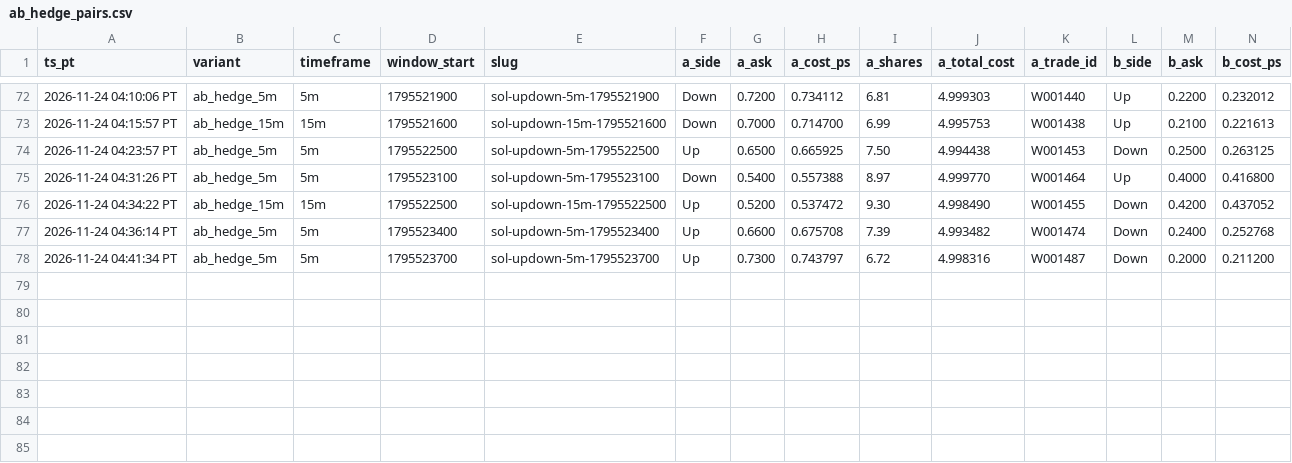
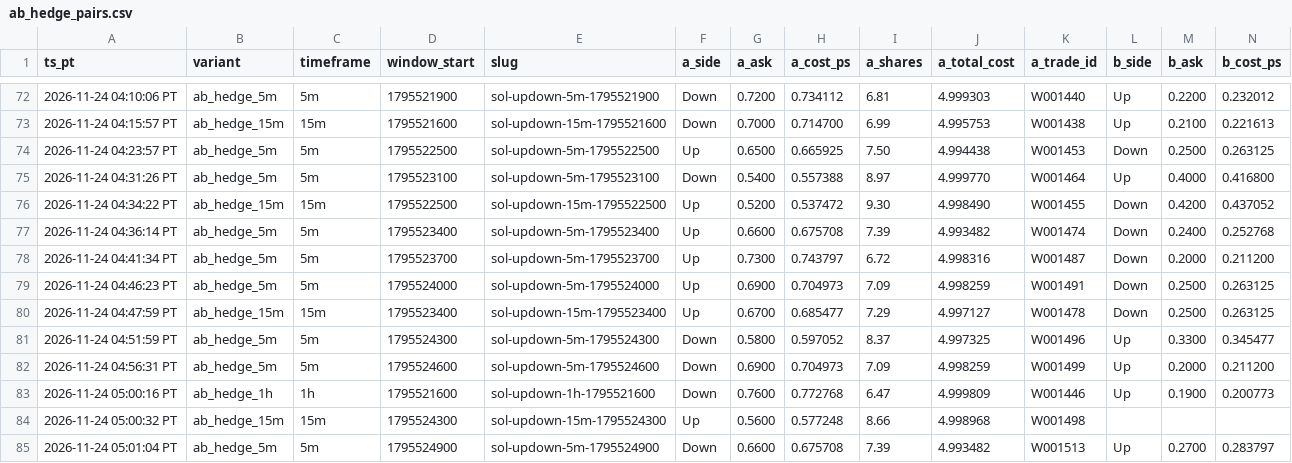
Before and after one commit to michaeldeuchar-dotcom/sol-paper-bot, a CSV file: data/week2/ab_hedge_pairs.csv, drawn as a sheet; only a part is shown, gaps mark what is left out; rows hold the shown columns only; the diff names each change by its address in the sheet, - before the commit and + after, or states it on an @@ line.

```diff
--- a/data/week2/ab_hedge_pairs.csv
+++ b/data/week2/ab_hedge_pairs.csv
+row 79: 2026-11-24 04:46:23 PT | ab_hedge_5m | 5m | 1795524000 | sol-updown-5m-1795524000 | Up | 0.6900 | 0.704973 | 7.09 | 4.998259 | W001491 | Down | 0.2500 | 0.263125
+row 80: 2026-11-24 04:47:59 PT | ab_hedge_15m | 15m | 1795523400 | sol-updown-15m-1795523400 | Up | 0.6700 | 0.685477 | 7.29 | 4.997127 | W001478 | Down | 0.2500 | 0.263125
+row 81: 2026-11-24 04:51:59 PT | ab_hedge_5m | 5m | 1795524300 | sol-updown-5m-1795524300 | Down | 0.5800 | 0.597052 | 8.37 | 4.997325 | W001496 | Up | 0.3300 | 0.345477
+row 82: 2026-11-24 04:56:31 PT | ab_hedge_5m | 5m | 1795524600 | sol-updown-5m-1795524600 | Down | 0.6900 | 0.704973 | 7.09 | 4.998259 | W001499 | Up | 0.2000 | 0.211200
+row 83: 2026-11-24 05:00:16 PT | ab_hedge_1h | 1h | 1795521600 | sol-updown-1h-1795521600 | Down | 0.7600 | 0.772768 | 6.47 | 4.999809 | W001446 | Up | 0.1900 | 0.200773
+row 84: 2026-11-24 05:00:32 PT | ab_hedge_15m | 15m | 1795524300 | sol-updown-15m-1795524300 | Up | 0.5600 | 0.577248 | 8.66 | 4.998968 | W001498
+row 85: 2026-11-24 05:01:04 PT | ab_hedge_5m | 5m | 1795524900 | sol-updown-5m-1795524900 | Down | 0.6600 | 0.675708 | 7.39 | 4.993482 | W001513 | Up | 0.2700 | 0.283797
```
Also changed, not shown: data/week2/cash_out_exits.csv, data/week2/trades_ab_hedge_5m.csv, 19 other files.
